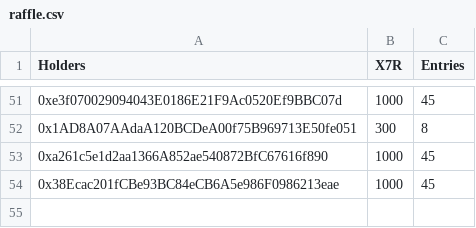
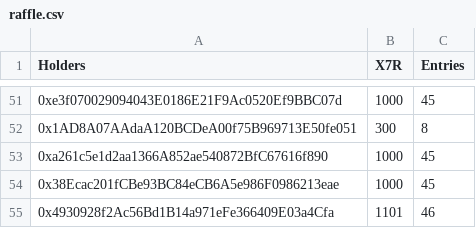
Before and after one commit to dyslexia/telegram-bot, a CSV file: raffle.csv, drawn as a sheet; only a part is shown, gaps mark what is left out; the diff names each change by its address in the sheet, - before the commit and + after, or states it on an @@ line.

Commit message:
chore: updated raffle tickets

```diff
--- a/raffle.csv
+++ b/raffle.csv
+row 55: 0x4930928f2Ac56Bd1B14a971eFe366409E03a4Cfa | 1101 | 46
```
